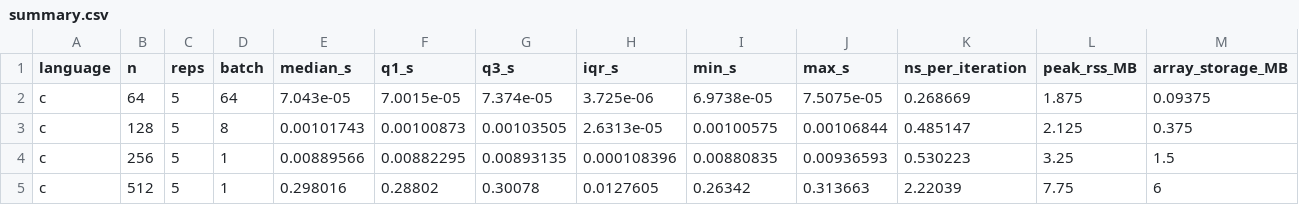
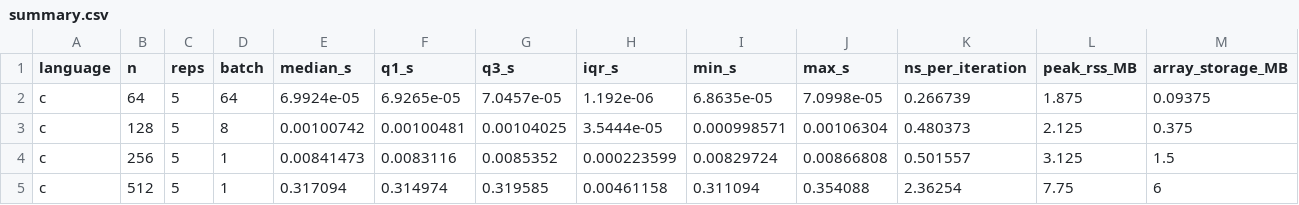
Before and after one commit to andreapatruno1/Assignment1_BD, a CSV file: results/summary.csv, drawn as a sheet; only a part is shown; the diff covers the shown part only; the diff names each change by its address in the sheet, - before the commit and + after, or states it on an @@ line.

```diff
--- a/results/summary.csv
+++ b/results/summary.csv
-E2 (median_s): 7.043e-05
+E2 (median_s): 6.9924e-05
-F2 (q1_s): 7.0015e-05
+F2 (q1_s): 6.9265e-05
-G2 (q3_s): 7.374e-05
+G2 (q3_s): 7.0457e-05
-H2 (iqr_s): 3.725e-06
+H2 (iqr_s): 1.192e-06
-I2 (min_s): 6.9738e-05
+I2 (min_s): 6.8635e-05
-J2 (max_s): 7.5075e-05
+J2 (max_s): 7.0998e-05
-K2 (ns_per_iteration): 0.268669
+K2 (ns_per_iteration): 0.266739
-E3 (median_s): 0.00101743
+E3 (median_s): 0.00100742
-F3 (q1_s): 0.00100873
+F3 (q1_s): 0.00100481
-G3 (q3_s): 0.00103505
+G3 (q3_s): 0.00104025
-H3 (iqr_s): 2.6313e-05
+H3 (iqr_s): 3.5444e-05
-I3 (min_s): 0.00100575
+I3 (min_s): 0.000998571
-J3 (max_s): 0.00106844
+J3 (max_s): 0.00106304
-K3 (ns_per_iteration): 0.485147
+K3 (ns_per_iteration): 0.480373
-E4 (median_s): 0.00889566
+E4 (median_s): 0.00841473
-F4 (q1_s): 0.00882295
+F4 (q1_s): 0.0083116
-G4 (q3_s): 0.00893135
+G4 (q3_s): 0.0085352
-H4 (iqr_s): 0.000108396
+H4 (iqr_s): 0.000223599
-I4 (min_s): 0.00880835
+I4 (min_s): 0.00829724
-J4 (max_s): 0.00936593
+J4 (max_s): 0.00866808
-K4 (ns_per_iteration): 0.530223
+K4 (ns_per_iteration): 0.501557
-L4 (peak_rss_MB): 3.25
+L4 (peak_rss_MB): 3.125
-E5 (median_s): 0.298016
+E5 (median_s): 0.317094
-F5 (q1_s): 0.28802
+F5 (q1_s): 0.314974
-G5 (q3_s): 0.30078
+G5 (q3_s): 0.319585
-H5 (iqr_s): 0.0127605
+H5 (iqr_s): 0.00461158
-I5 (min_s): 0.26342
+I5 (min_s): 0.311094
-J5 (max_s): 0.313663
+J5 (max_s): 0.354088
-K5 (ns_per_iteration): 2.22039
+K5 (ns_per_iteration): 2.36254
```
Also changed, not shown: 84 edited cells elsewhere in this file, results/raw_times.csv, 41 other files.
